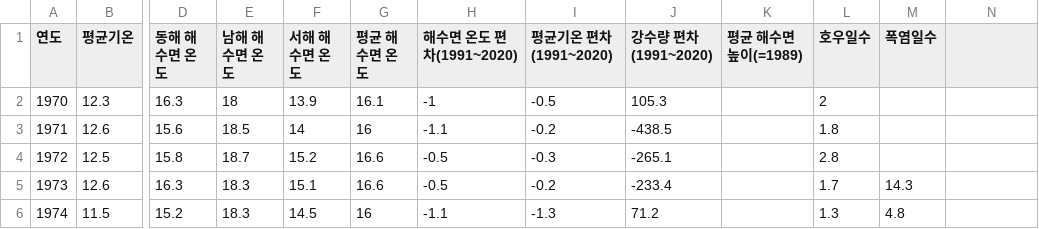
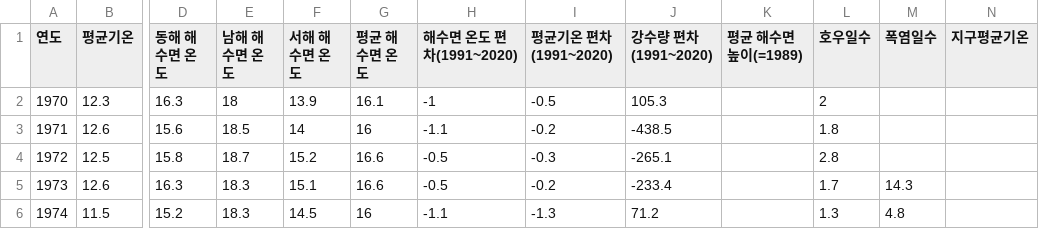
Before and after one commit to E-taek02/file, a CSV file: 기상_기후 데이터.csv, drawn as a sheet; only a part is shown, gaps mark what is left out; the diff names each change by its address in the sheet, - before the commit and + after, or states it on an @@ line.

Commit message:
Update 기상_기후 데이터.csv

```diff
--- a/기상_기후 데이터.csv
+++ b/기상_기후 데이터.csv
-N1: (empty)
+N1: 지구평균기온
```
